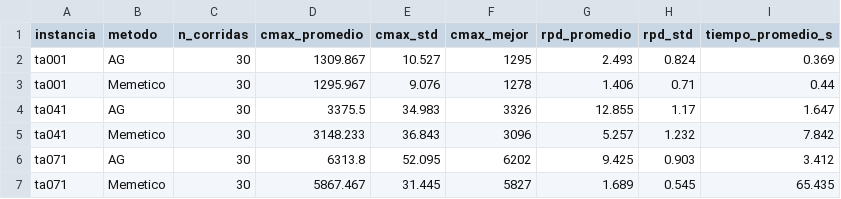
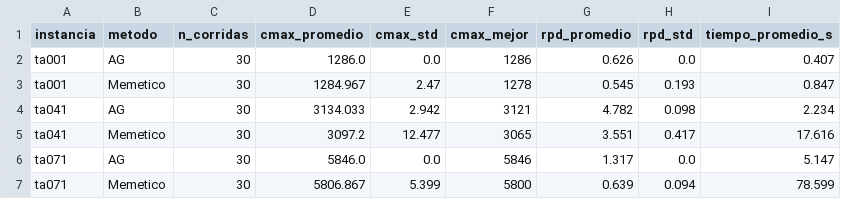
Before and after one commit to VidelaF/Resolucion-PFSP, a CSV file: resultados/resumen.csv, drawn as a sheet.

Commit message:
feat: sembrar poblacion inicial con NEH, mutacion adaptativa y busqueda local sobre k mejores
- ag.py y memetico.py reemplazan un individuo de la poblacion inicial por la
  heuristica constructiva NEH (src/neh.py, nuevo) en vez de partir 100% aleatorio
- la probabilidad de mutacion decae linealmente desde el valor inicial hasta el
  10% de ese valor hacia la ultima generacion, en ambos algoritmos
- memetico.py acepta k_mejores (parametro opcional y retrocompatible) para
  aplicar la busqueda local a mas de un individuo en cada aplicacion
- experimento.py ajusta la frecuencia de busqueda local segun el tamano de la
  instancia en vez de un valor fijo, y usa k_mejores=2
- limpieza de comentarios y docstrings en todo el proyecto: breves, en
  minuscula, solo donde el porque no es obvio
- resultados/: nueva corrida completa (180 ejecuciones) con las mejoras;
  RPD promedio del memetico bajo 4% en las 3 instancias de Taillard evaluadas

```diff
--- a/resultados/resumen.csv
+++ b/resultados/resumen.csv
@@ -1,7 +1,7 @@
 instancia,metodo,n_corridas,cmax_promedio,cmax_std,cmax_mejor,rpd_promedio,rpd_std,tiempo_promedio_s
-ta001,AG,30,1309.867,10.527,1295,2.493,0.824,0.369
-ta001,Memetico,30,1295.967,9.076,1278,1.406,0.71,0.44
-ta041,AG,30,3375.5,34.983,3326,12.855,1.17,1.647
-ta041,Memetico,30,3148.233,36.843,3096,5.257,1.232,7.842
-ta071,AG,30,6313.8,52.095,6202,9.425,0.903,3.412
-ta071,Memetico,30,5867.467,31.445,5827,1.689,0.545,65.435
+ta001,AG,30,1286.0,0.0,1286,0.626,0.0,0.407
+ta001,Memetico,30,1284.967,2.47,1278,0.545,0.193,0.847
+ta041,AG,30,3134.033,2.942,3121,4.782,0.098,2.234
+ta041,Memetico,30,3097.2,12.477,3065,3.551,0.417,17.616
+ta071,AG,30,5846.0,0.0,5846,1.317,0.0,5.147
+ta071,Memetico,30,5806.867,5.399,5800,0.639,0.094,78.599
```
Also changed, not shown: resultados/experimento.csv, 26 other files.
